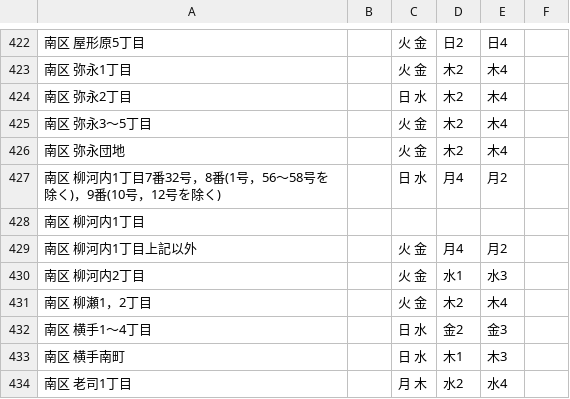
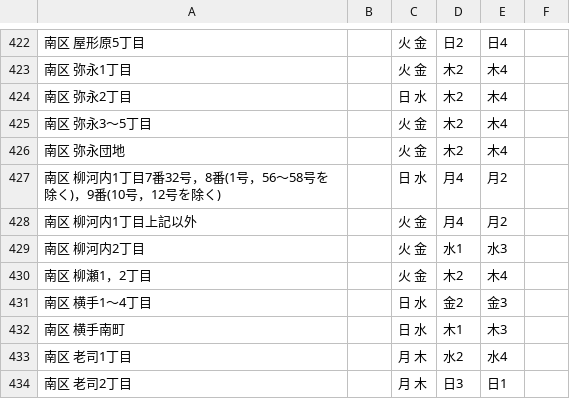
Before and after one commit to kuwayamamasayuki/5374, a CSV file: data/area_days.csv, drawn as a sheet; only a part is shown, gaps mark what is left out; the shorter side is filled out with more unchanged rows; removed rows and columns are numbered as before the commit, all else as after; the diff covers the shown part only; the diff names each change by its address in the sheet, - before the commit and + after, or states it on an @@ line.

```diff
--- a/data/area_days.csv
+++ b/data/area_days.csv
-row 428: 南区 柳河内1丁目
```
Also changed, not shown: 2 added rows, 3 removed rows and 4 edited cells elsewhere in this file, 1 other file.
